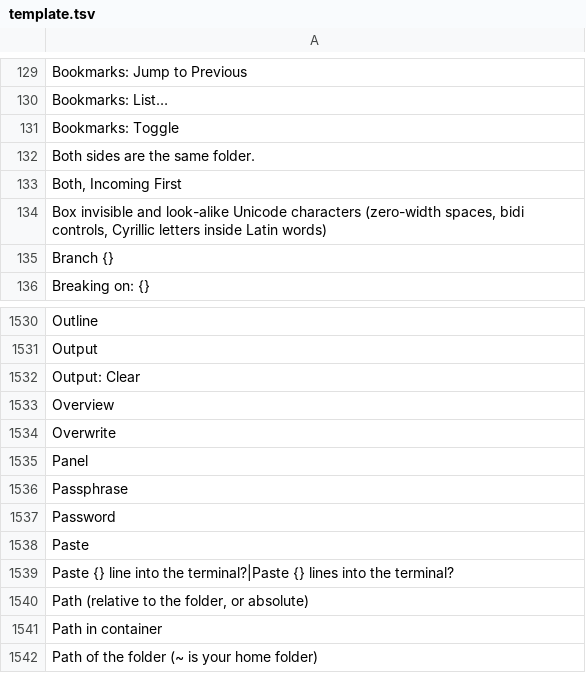
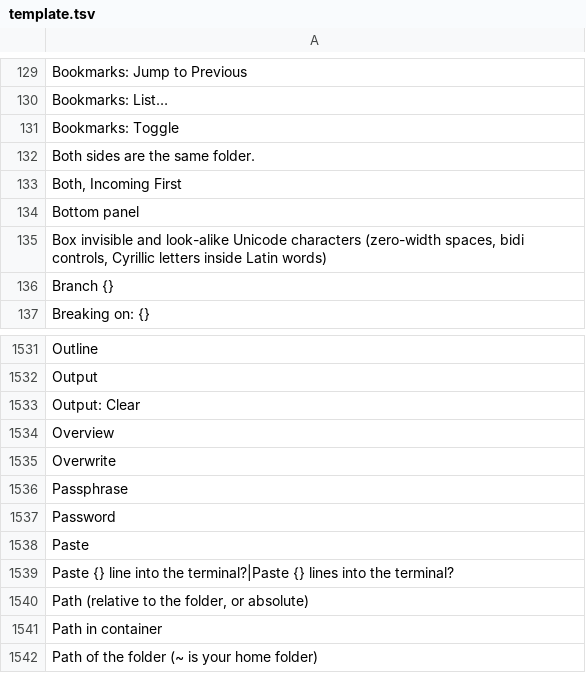
Before and after one commit to doancan/codeyard, a TSV file: crates/app/locales/template.tsv, drawn as a sheet; only a part is shown, gaps mark what is left out.

```diff
--- a/crates/app/locales/template.tsv
+++ b/crates/app/locales/template.tsv
@@ -133,2 +133,3 @@ Both sides are the same folder.
 Both, Incoming First	
+Bottom panel	
 Box invisible and look-alike Unicode characters (zero-width spaces, bidi controls, Cyrillic letters inside Latin words)	
@@ -1534,3 +1535,2 @@ Overview
 Overwrite	
-Panel	
 Passphrase	
```
Also changed, not shown: crates/app/locales/tr.tsv, 1 other file.
